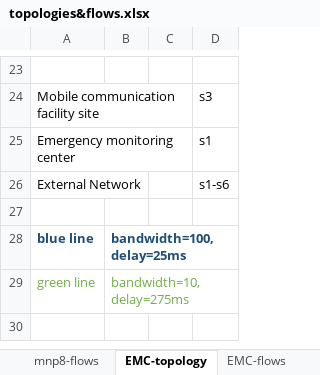
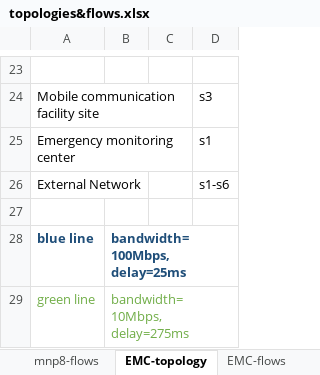
Before and after one commit to GenAdapt/GenAdapt, an Excel workbook: Experiments/RQ1/topologies&flows.xlsx, sheet EMC-topology, drawn as a sheet; only a part is shown, gaps mark what is left out; values as stored, in another font and other column widths than the file's, no borders; charts and pictures not drawn; the diff names each change by its address in the sheet, - before the commit and + after, or states it on an @@ line.

```diff
--- a/Experiments/RQ1/topologies&flows.xlsx (sheet EMC-topology)
+++ b/Experiments/RQ1/topologies&flows.xlsx (sheet EMC-topology)
-B28: bandwidth=100, delay=25ms
+B28: bandwidth=100Mbps, delay=25ms
-B29: bandwidth=10, delay=275ms
+B29: bandwidth=10Mbps, delay=275ms
```
Also changed, not shown: sheet mnp5-flows, sheet mnp8-flows, sheet full7-flows, sheet full5-flows, sheet full10-flows, sheet full6-flows, 6 more sheets, charts or pictures, Results/RQ1/EMC-ext.xlsx, Results/RQ1/VD.A&pValues.xlsx.
